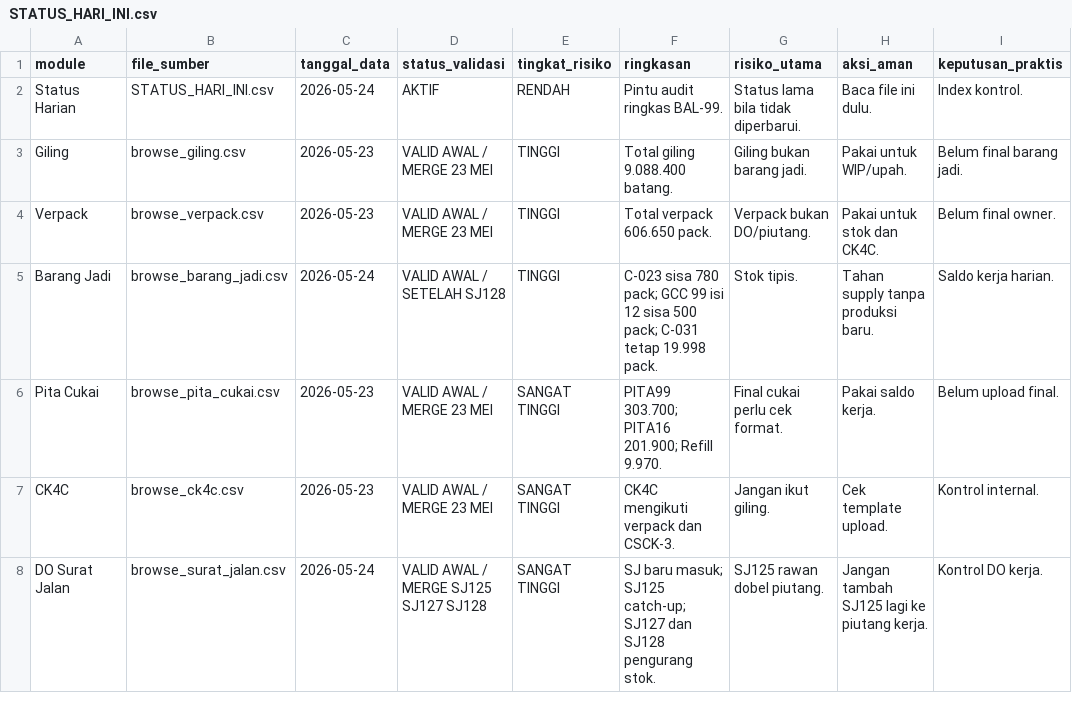
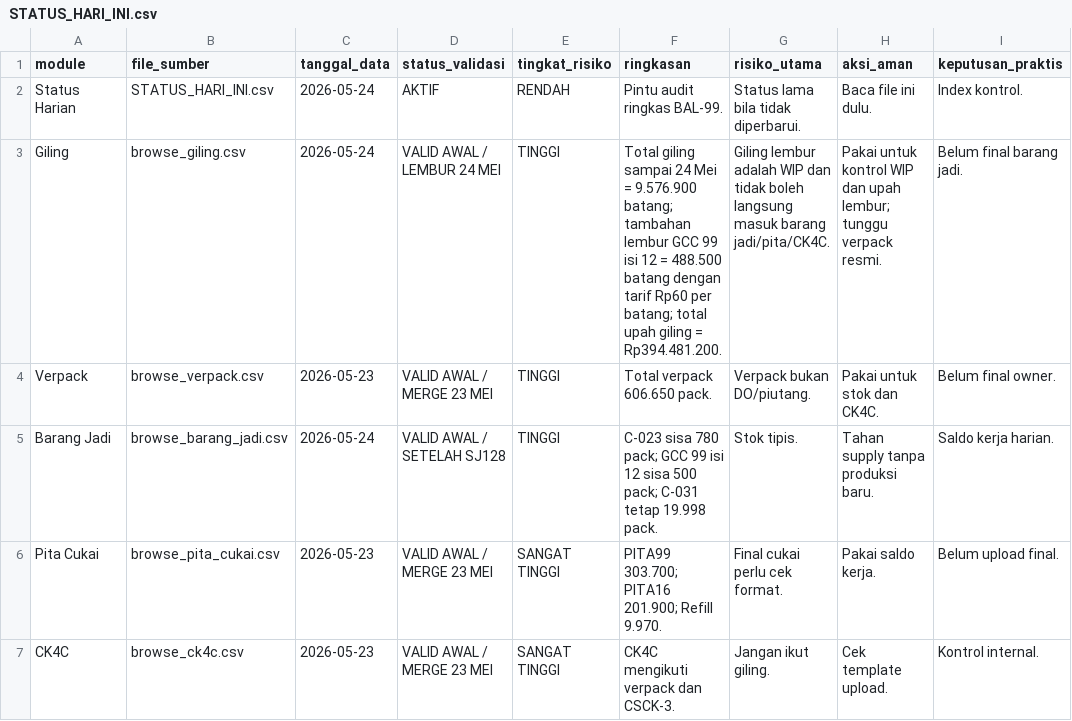
Before and after one commit to cengkehsigaret99-del/BAL-99-Work-Assistant-Cockpit, a CSV file: STATUS_HARI_INI.csv, drawn as a sheet; only a part is shown; the shorter side is filled out with more unchanged rows; the diff names each change by its address in the sheet, - before the commit and + after, or states it on an @@ line.

Commit message:
Update status giling lembur 24 Mei 2026

```diff
--- a/STATUS_HARI_INI.csv
+++ b/STATUS_HARI_INI.csv
-C3 (tanggal_data): 2026-05-23
+C3 (tanggal_data): 2026-05-24
-D3 (status_validasi): VALID AWAL / MERGE 23 MEI
+D3 (status_validasi): VALID AWAL / LEMBUR 24 MEI
-F3 (ringkasan): Total giling 9.088.400 batang.
+F3 (ringkasan): Total giling sampai 24 Mei = 9.576.900 batang; tambahan lembur GCC 99 isi 12 = 488.500 batang dengan tarif Rp60 per batang; total upah giling = Rp394.481.200.
-G3 (risiko_utama): Giling bukan barang jadi.
+G3 (risiko_utama): Giling lembur adalah WIP dan tidak boleh langsung masuk barang jadi/pita/CK4C.
-H3 (aksi_aman): Pakai untuk WIP/upah.
+H3 (aksi_aman): Pakai untuk kontrol WIP dan upah lembur; tunggu verpack resmi.
```
